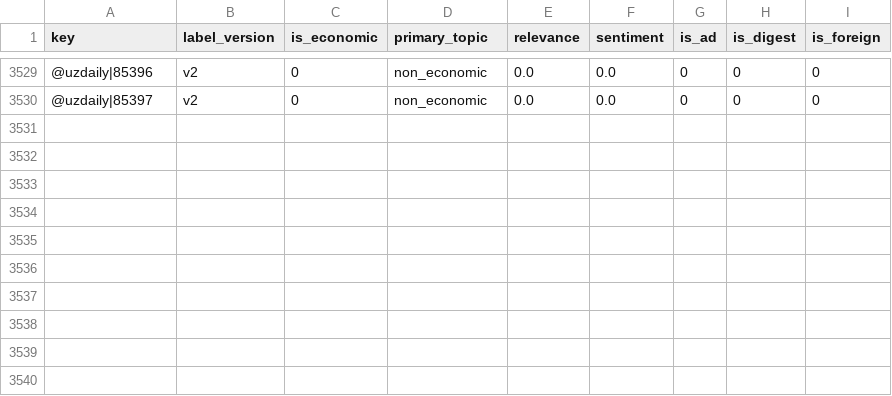
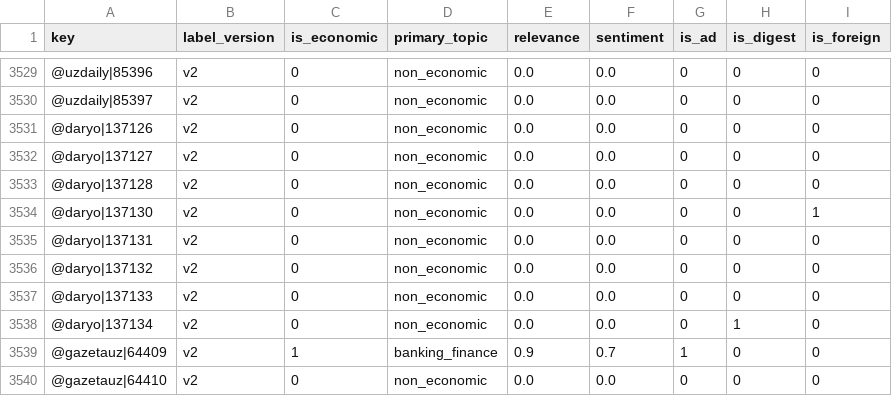
Before and after one commit to ArtikovSh/uz_economic_index, a CSV file: data/llm_labels.csv, drawn as a sheet; only a part is shown, gaps mark what is left out; the diff names each change by its address in the sheet, - before the commit and + after, or states it on an @@ line.

Commit message:
data: economic index update (2026-09-25 21:12 UTC)

```diff
--- a/data/llm_labels.csv
+++ b/data/llm_labels.csv
+row 3531: @daryo|137126 | v2 | 0 | non_economic | 0.0 | 0.0 | 0 | 0 | 0
+row 3532: @daryo|137127 | v2 | 0 | non_economic | 0.0 | 0.0 | 0 | 0 | 0
+row 3533: @daryo|137128 | v2 | 0 | non_economic | 0.0 | 0.0 | 0 | 0 | 0
+row 3534: @daryo|137130 | v2 | 0 | non_economic | 0.0 | 0.0 | 0 | 0 | 1
+row 3535: @daryo|137131 | v2 | 0 | non_economic | 0.0 | 0.0 | 0 | 0 | 0
+row 3536: @daryo|137132 | v2 | 0 | non_economic | 0.0 | 0.0 | 0 | 0 | 0
+row 3537: @daryo|137133 | v2 | 0 | non_economic | 0.0 | 0.0 | 0 | 0 | 0
+row 3538: @daryo|137134 | v2 | 0 | non_economic | 0.0 | 0.0 | 0 | 1 | 0
+row 3539: @gazetauz|64409 | v2 | 1 | banking_finance | 0.9 | 0.7 | 1 | 0 | 0
+row 3540: @gazetauz|64410 | v2 | 0 | non_economic | 0.0 | 0.0 | 0 | 0 | 0
```
Also changed, not shown: data/daily_index.csv, 2 other files.
